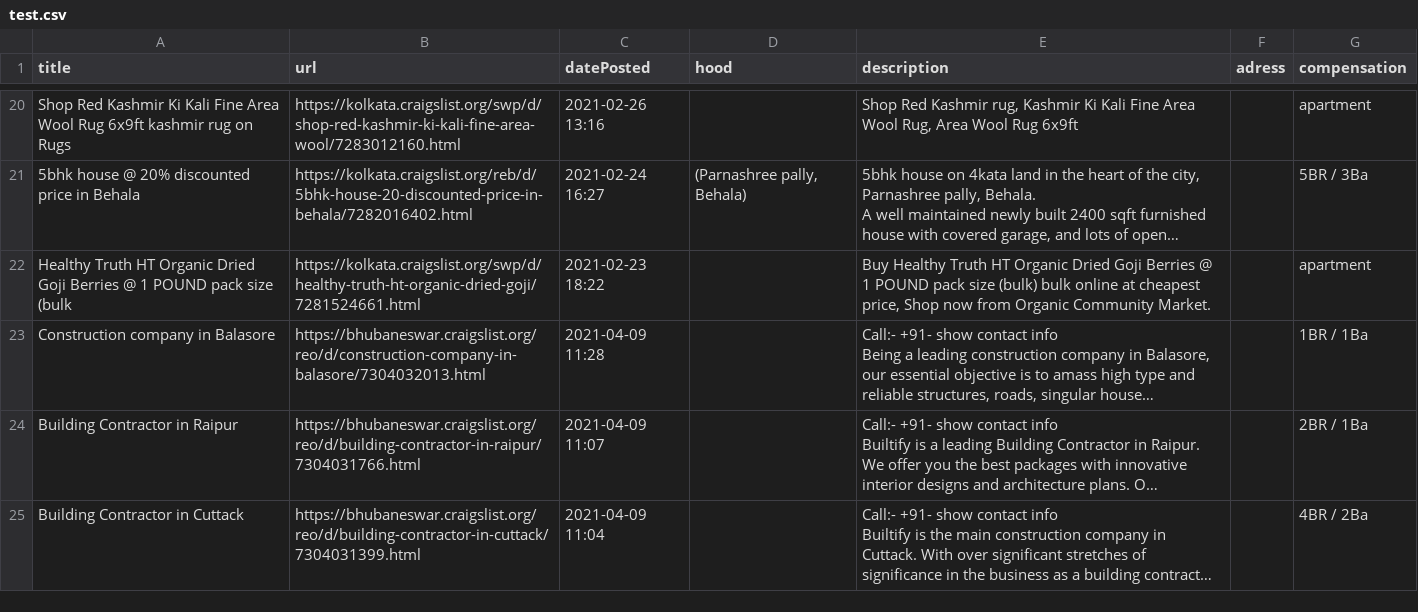
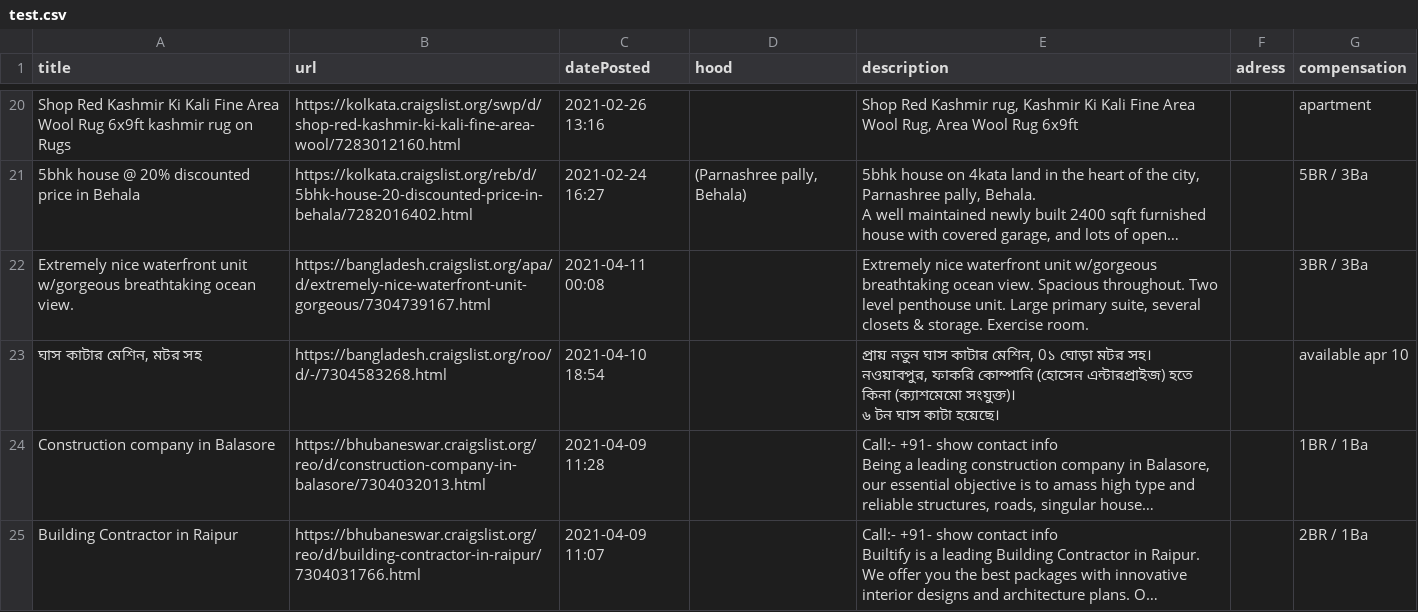
Before and after one commit to himanshukaushal123/web_scraping, a CSV file: test.csv, drawn as a sheet; only a part is shown, gaps mark what is left out; the shorter side is filled out with more unchanged rows; long unchanged cells end in …; removed rows and columns are numbered as before the commit, all else as after; ↵ is a line break in a cell; the diff names each change by its address in the sheet, - before the commit and + after, or states it on an @@ line.

```diff
--- a/test.csv
+++ b/test.csv
-row 22: Healthy Truth HT Organic Dried Goji Berries @ 1 POUND pack size (bulk | https://kolkata.craigslist.org/swp/d/healthy-truth-ht-organic-dried-goji/7281524661.html | 2021-02-23 18:22 |  | Buy Healthy Truth HT Organic Dried Goji Berries @ 1 POUND pack size (bulk) bulk online at cheapest price, Shop now from Organic Community Market. |  | apartment
+row 22: Extremely nice waterfront unit w/gorgeous breathtaking ocean view. | https://bangladesh.craigslist.org/apa/d/extremely-nice-waterfront-unit-gorgeous/7304739167.html | 2021-04-11 00:08 |  | Extremely nice waterfront unit w/gorgeous breathtaking ocean view. Spacious throughout. Two level penthouse unit. Large primary suite, several closets & storage. Exercise room. |  | 3BR / 3Ba
+row 23: ঘাস কাটার মেশিন, মটর সহ | https://bangladesh.craigslist.org/roo/d/-/7304583268.html | 2021-04-10 18:54 |  | প্রায় নতুন ঘাস কাটার মেশিন, 0১ ঘোড়া মটর সহ। ↵ নওয়াবপুর, ফাকরি কোম্পানি (হোসেন এন্টারপ্রাইজ) হতে কিনা (ক্যাশমেমো সংযুক্ত)। ↵ ৬ টন ঘাস কাটা হয়েছে। |  | available apr 10
```
Also changed, not shown: 2 other files.
